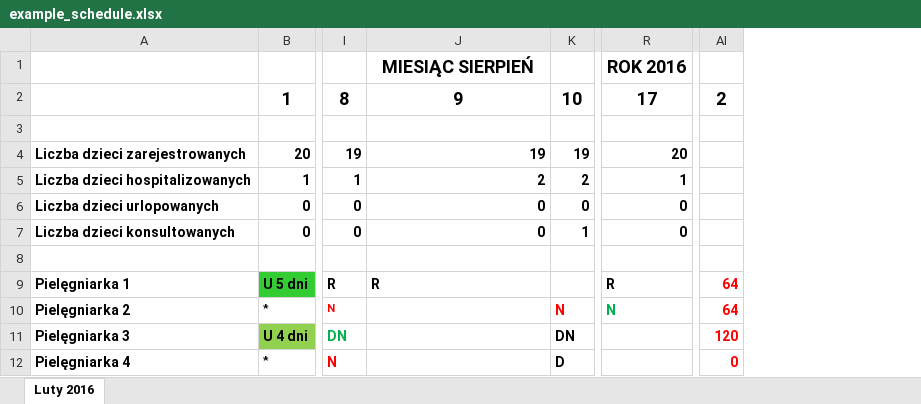
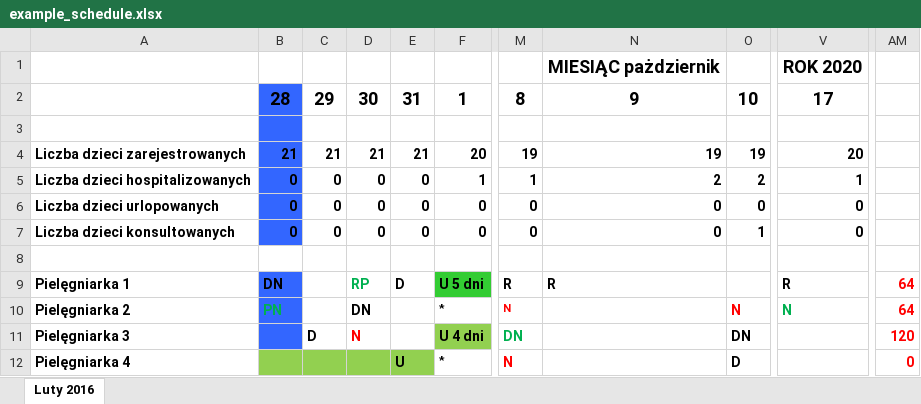
Before and after one commit to aI-lab-glider/nurse-scheduling-frontend, an Excel workbook: docs/example_schedule.xlsx, sheet Luty 2016, drawn as a sheet; only a part is shown, gaps mark what is left out; values as stored, in another font and other column widths than the file's, no borders; charts and pictures not drawn; addresses are those after the commit; the diff names each change by its address in the sheet, - before the commit and + after, or states it on an @@ line.

```diff
--- a/docs/example_schedule.xlsx (sheet Luty 2016)
+++ b/docs/example_schedule.xlsx (sheet Luty 2016)
+column B, rows 2-10: 28 |  | 21 | 0 | 0 | 0 |  | DN | PN
+column C, rows 2-11: 29 |  | 21 | 0 | 0 | 0 |  |  |  | D
+column D, rows 2-11: 30 |  | 21 | 0 | 0 | 0 |  | RP | DN | N
+column E, rows 2-12: 31 |  | 21 | 0 | 0 | 0 |  | D |  |  | U
-N1: MIESIĄC SIERPIEŃ
+N1: MIESIĄC pażdziernik
-V1: ROK 2016
+V1: ROK 2020
-AM2: 2
+AM2: (empty)
```
Also changed, not shown: 10 other files.
